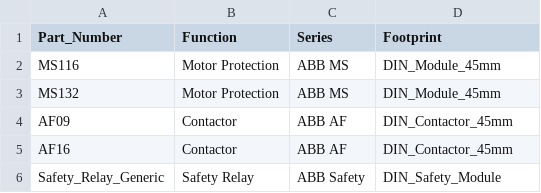
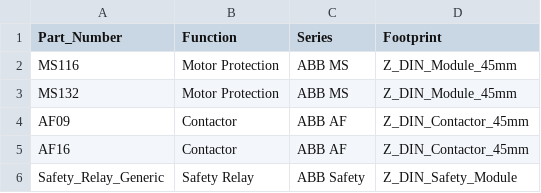
Before and after one commit to Kurzschuss/kicad-din-electrical, a CSV file: metadata/abb_products.csv, drawn as a sheet.

```diff
--- a/metadata/abb_products.csv
+++ b/metadata/abb_products.csv
@@ -1,6 +1,6 @@
 Part_Number,Function,Series,Footprint
-MS116,Motor Protection,ABB MS,DIN_Module_45mm
-MS132,Motor Protection,ABB MS,DIN_Module_45mm
-AF09,Contactor,ABB AF,DIN_Contactor_45mm
-AF16,Contactor,ABB AF,DIN_Contactor_45mm
-Safety_Relay_Generic,Safety Relay,ABB Safety,DIN_Safety_Module
+MS116,Motor Protection,ABB MS,Z_DIN_Module_45mm
+MS132,Motor Protection,ABB MS,Z_DIN_Module_45mm
+AF09,Contactor,ABB AF,Z_DIN_Contactor_45mm
+AF16,Contactor,ABB AF,Z_DIN_Contactor_45mm
+Safety_Relay_Generic,Safety Relay,ABB Safety,Z_DIN_Safety_Module
```
Also changed, not shown: metadata/component_database.csv, projects/control_cabinet_basic/bom.csv, 8 other files.
